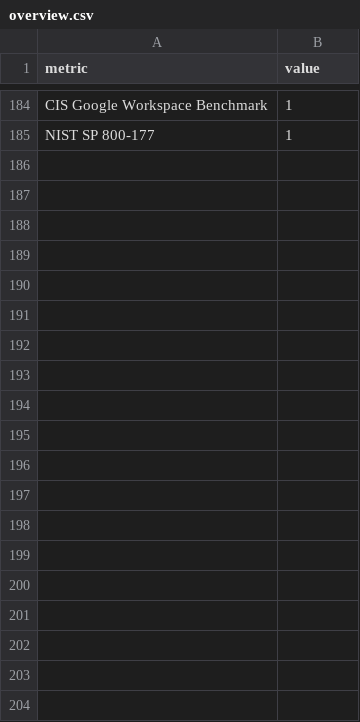
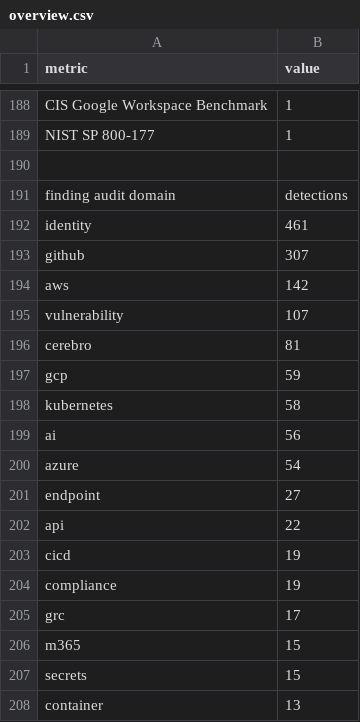
Before and after one commit to writer/cerebro, a CSV file: docs/reference/policy-compliance-mapping/overview.csv, drawn as a sheet; only a part is shown, gaps mark what is left out; the diff covers the shown part only; the diff names each change by its address in the sheet, - before the commit and + after, or states it on an @@ line.

```diff
--- a/docs/reference/policy-compliance-mapping/overview.csv
+++ b/docs/reference/policy-compliance-mapping/overview.csv
+row 190: (empty)
+row 191: finding audit domain | detections
+row 192: identity | 461
+row 193: github | 307
+row 194: aws | 142
+row 195: vulnerability | 107
+row 196: cerebro | 81
+row 197: gcp | 59
+row 198: kubernetes | 58
+row 199: ai | 56
+row 200: azure | 54
+row 201: endpoint | 27
+row 202: api | 22
+row 203: cicd | 19
+row 204: compliance | 19
+row 205: grc | 17
+row 206: m365 | 15
+row 207: secrets | 15
+row 208: container | 13
```
Also changed, not shown: 24 added rows and 1 edited cell elsewhere in this file, docs/reference/policy-compliance-mapping/logic.csv, docs/reference/policy-compliance-mapping/yaml_layers.csv, 9 other files.
